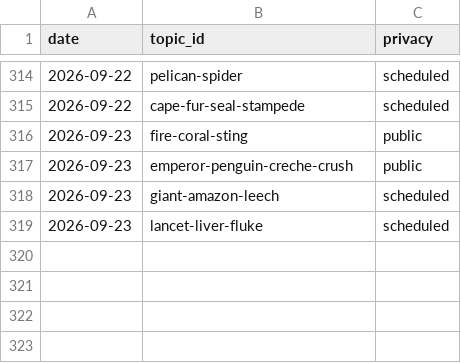
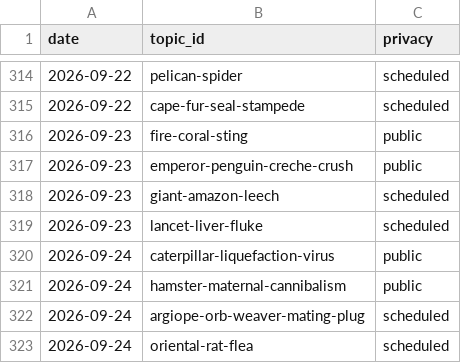
Before and after one commit to chat94534-oss/shorts-autoposter-a, a CSV file: logs/history.csv, drawn as a sheet; only a part is shown, gaps mark what is left out; the diff names each change by its address in the sheet, - before the commit and + after, or states it on an @@ line.

```diff
--- a/logs/history.csv
+++ b/logs/history.csv
+row 320: 2026-09-24 | caterpillar-liquefaction-virus | public
+row 321: 2026-09-24 | hamster-maternal-cannibalism | public
+row 322: 2026-09-24 | argiope-orb-weaver-mating-plug | scheduled
+row 323: 2026-09-24 | oriental-rat-flea | scheduled
```
Also changed, not shown: 2 other files.
